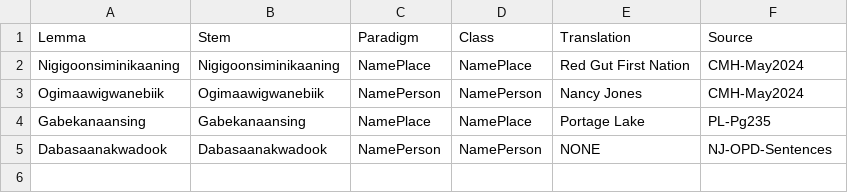
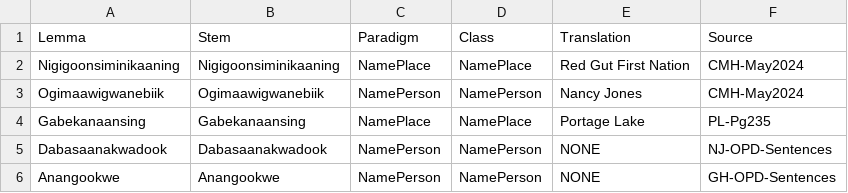
Before and after one commit to ELF-Lab/OjibweLexicon, a CSV file: HammerlyFieldwork/PROPER_NOUNS.csv, drawn as a sheet.

```diff
--- a/HammerlyFieldwork/PROPER_NOUNS.csv
+++ b/HammerlyFieldwork/PROPER_NOUNS.csv
@@ -5 +5,2 @@ Gabekanaansing,Gabekanaansing,NamePlace,NamePlace,Portage Lake,PL-Pg235
 Dabasaanakwadook,Dabasaanakwadook,NamePerson,NamePerson,NONE,NJ-OPD-Sentences
+Anangookwe,Anangookwe,NamePerson,NamePerson,NONE,GH-OPD-Sentences
```
Also changed, not shown: HammerlyFieldwork/ADVERBS.csv, HammerlyFieldwork/PARTICLES.csv, 1 other file.
